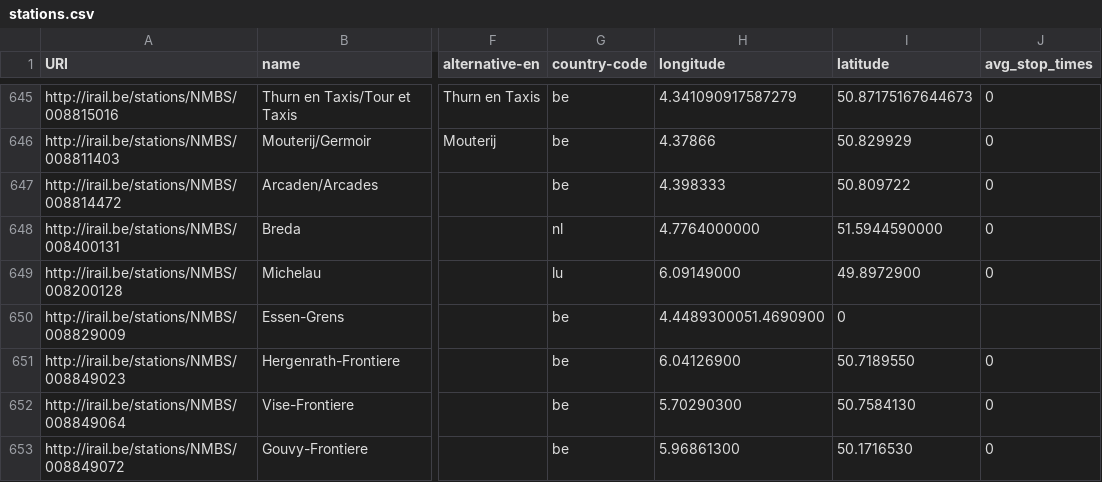
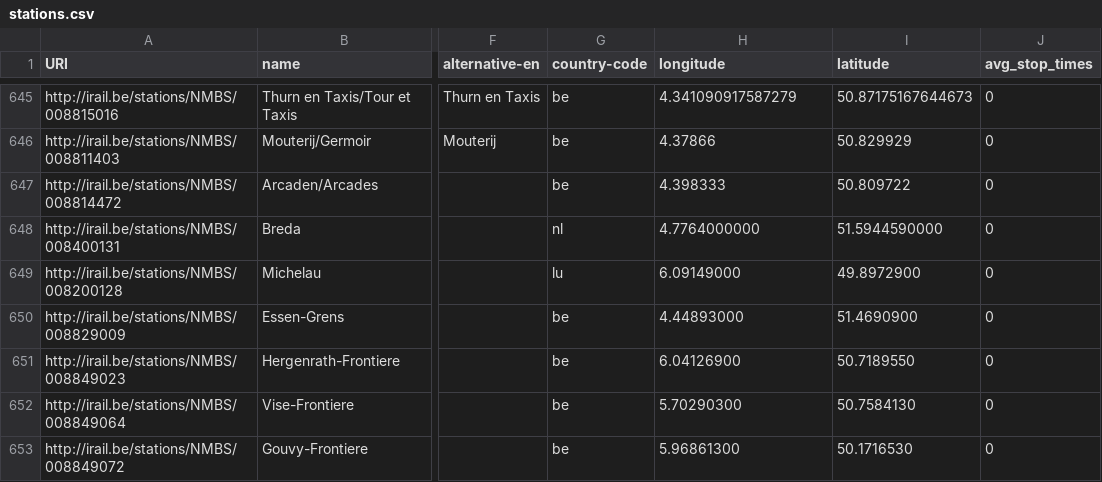
Before and after one commit to iRail/stations, a CSV file: stations.csv, drawn as a sheet; only a part is shown, gaps mark what is left out; the diff names each change by its address in the sheet, - before the commit and + after, or states it on an @@ line.

Commit message:
Fix missing comma

```diff
--- a/stations.csv
+++ b/stations.csv
-H650 (longitude): 4.4489300051.4690900
+H650 (longitude): 4.44893000
-I650 (latitude): 0
+I650 (latitude): 51.4690900
-J650 (avg_stop_times): (empty)
+J650 (avg_stop_times): 0
```
